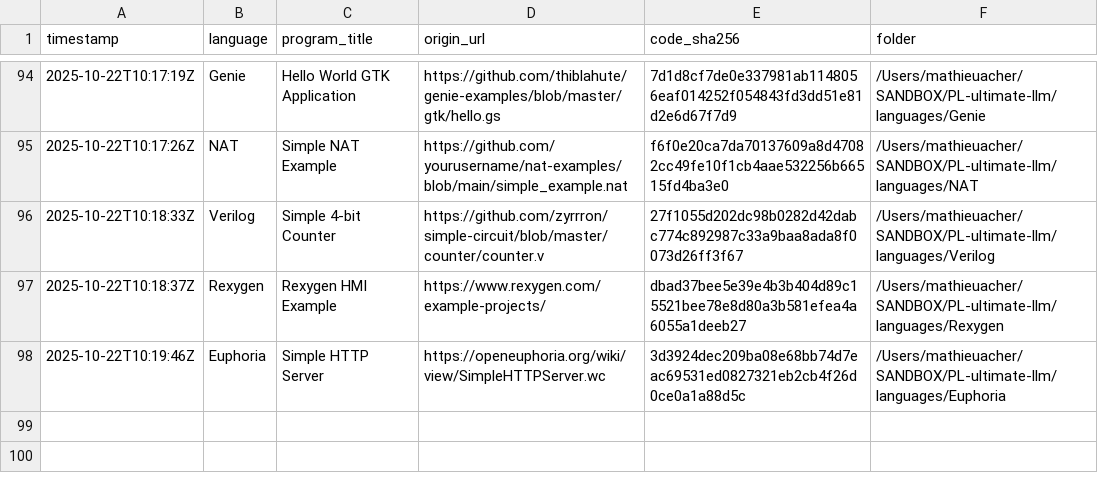
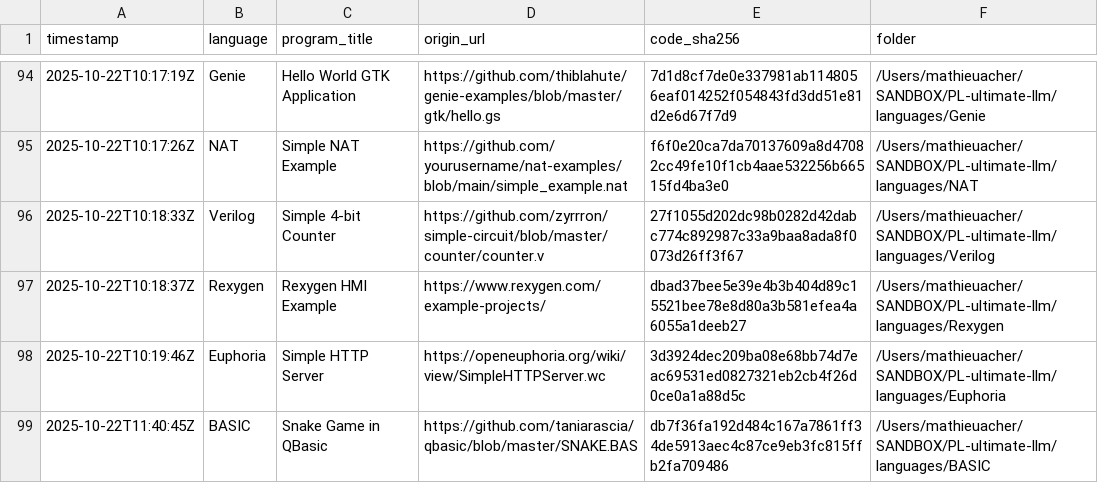
Before and after one commit to acherm/PL-ultimate-llm, a CSV file: data/catalog.csv, drawn as a sheet; only a part is shown, gaps mark what is left out.

Commit message:
turn: add BASIC (+1 program)
List-Digest: a0b6fd28
Model: anthropic/claude-3.5-sonnet
Temperature: 0.4

```diff
--- a/data/catalog.csv
+++ b/data/catalog.csv
@@ -98 +98,2 @@ timestamp,language,program_title,origin_url,code_sha256,folder
 2025-10-22T10:19:46Z,Euphoria,Simple HTTP Server,https://openeuphoria.org/wiki/view/SimpleHTTPServer.wc,3d3924dec209ba08e68bb74d7eac69531ed0827321eb2cb4f26d0ce0a1a88d5c,/Users/mathieuacher/SANDBOX/PL-ultimate-llm/languages/Euphoria
+2025-10-22T11:40:45Z,BASIC,Snake Game in QBasic,https://github.com/taniarascia/qbasic/blob/master/SNAKE.BAS,db7f36fa192d484c167a7861ff34de5913aec4c87ce9eb3fc815ffb2fa709486,/Users/mathieuacher/SANDBOX/PL-ultimate-llm/languages/BASIC
```
Also changed, not shown: 10 other files.
